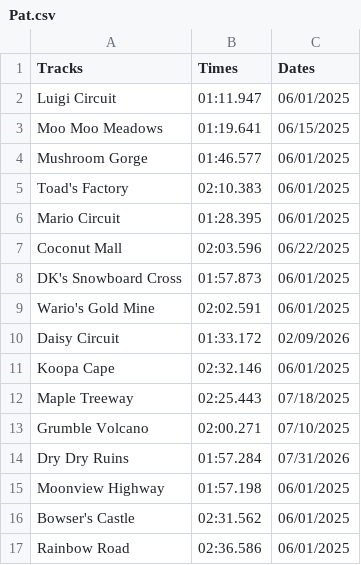
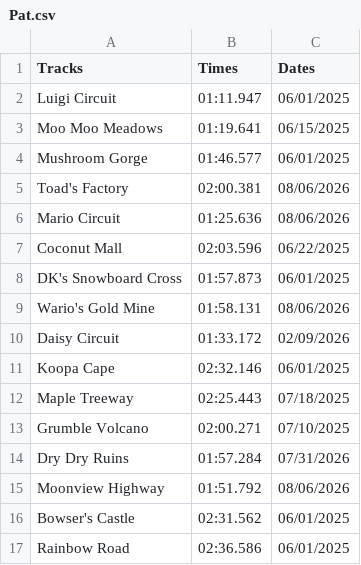
Before and after one commit to PatrickMarinich/Kartnite_Stats, a CSV file: time_trials/player_data/non_shortcut/Pat.csv, drawn as a sheet; only a part is shown.

```diff
--- a/time_trials/player_data/non_shortcut/Pat.csv
+++ b/time_trials/player_data/non_shortcut/Pat.csv
@@ -4,7 +4,7 @@ Moo Moo Meadows,01:19.641,06/15/2025
 Mushroom Gorge,01:46.577,06/01/2025
-Toad's Factory,02:10.383,06/01/2025
-Mario Circuit,01:28.395,06/01/2025
+Toad's Factory,02:00.381,08/06/2026
+Mario Circuit,01:25.636,08/06/2026
 Coconut Mall,02:03.596,06/22/2025
 DK's Snowboard Cross,01:57.873,06/01/2025
-Wario's Gold Mine,02:02.591,06/01/2025
+Wario's Gold Mine,01:58.131,08/06/2026
 Daisy Circuit,01:33.172,02/09/2026
@@ -14,3 +14,3 @@ Grumble Volcano,02:00.271,07/10/2025
 Dry Dry Ruins,01:57.284,07/31/2026
-Moonview Highway,01:57.198,06/01/2025
+Moonview Highway,01:51.792,08/06/2026
 Bowser's Castle,02:31.562,06/01/2025
```
Also changed, not shown: time_trials/player_data/non_shortcut/Pat_history.csv, time_trials/player_data/shortcut/Pat.csv, 1 other file.
